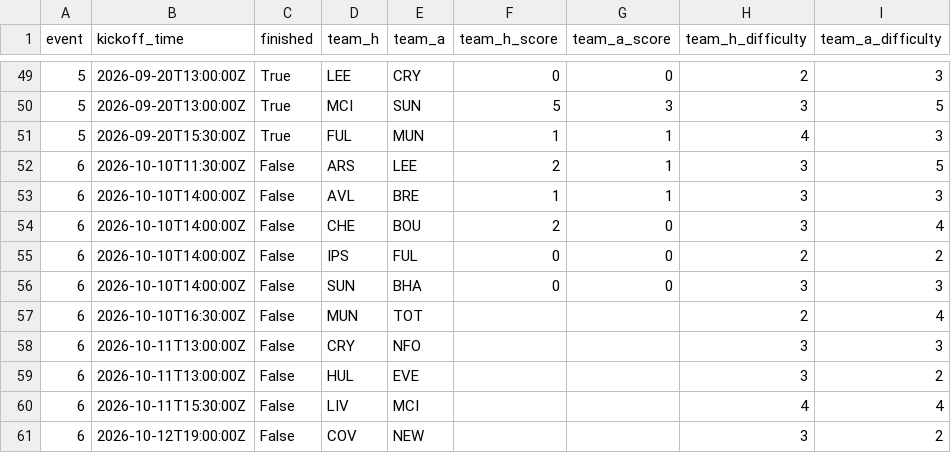
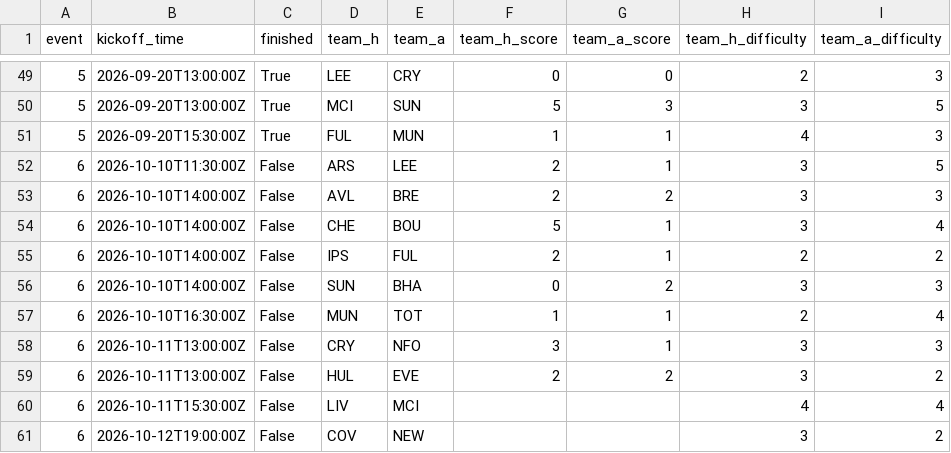
Before and after one commit to Quikksilva/FPLAIAssistant, a CSV file: fpl_data/fixtures.csv, drawn as a sheet; only a part is shown, gaps mark what is left out.

```diff
--- a/fpl_data/fixtures.csv
+++ b/fpl_data/fixtures.csv
@@ -52,9 +52,9 @@ event,kickoff_time,finished,team_h,team_a,team_h_score,team_a_score,team_h_diffi
 6,2026-10-10T11:30:00Z,False,ARS,LEE,2,1,3,5
-6,2026-10-10T14:00:00Z,False,AVL,BRE,1,1,3,3
-6,2026-10-10T14:00:00Z,False,CHE,BOU,2,0,3,4
-6,2026-10-10T14:00:00Z,False,IPS,FUL,0,0,2,2
-6,2026-10-10T14:00:00Z,False,SUN,BHA,0,0,3,3
-6,2026-10-10T16:30:00Z,False,MUN,TOT,,,2,4
-6,2026-10-11T13:00:00Z,False,CRY,NFO,,,3,3
-6,2026-10-11T13:00:00Z,False,HUL,EVE,,,3,2
+6,2026-10-10T14:00:00Z,False,AVL,BRE,2,2,3,3
+6,2026-10-10T14:00:00Z,False,CHE,BOU,5,1,3,4
+6,2026-10-10T14:00:00Z,False,IPS,FUL,2,1,2,2
+6,2026-10-10T14:00:00Z,False,SUN,BHA,0,2,3,3
+6,2026-10-10T16:30:00Z,False,MUN,TOT,1,1,2,4
+6,2026-10-11T13:00:00Z,False,CRY,NFO,3,1,3,3
+6,2026-10-11T13:00:00Z,False,HUL,EVE,2,2,3,2
 6,2026-10-11T15:30:00Z,False,LIV,MCI,,,4,4
```
Also changed, not shown: fpl_data/manager_summary.csv, fpl_data/players.csv, 3 other files.
